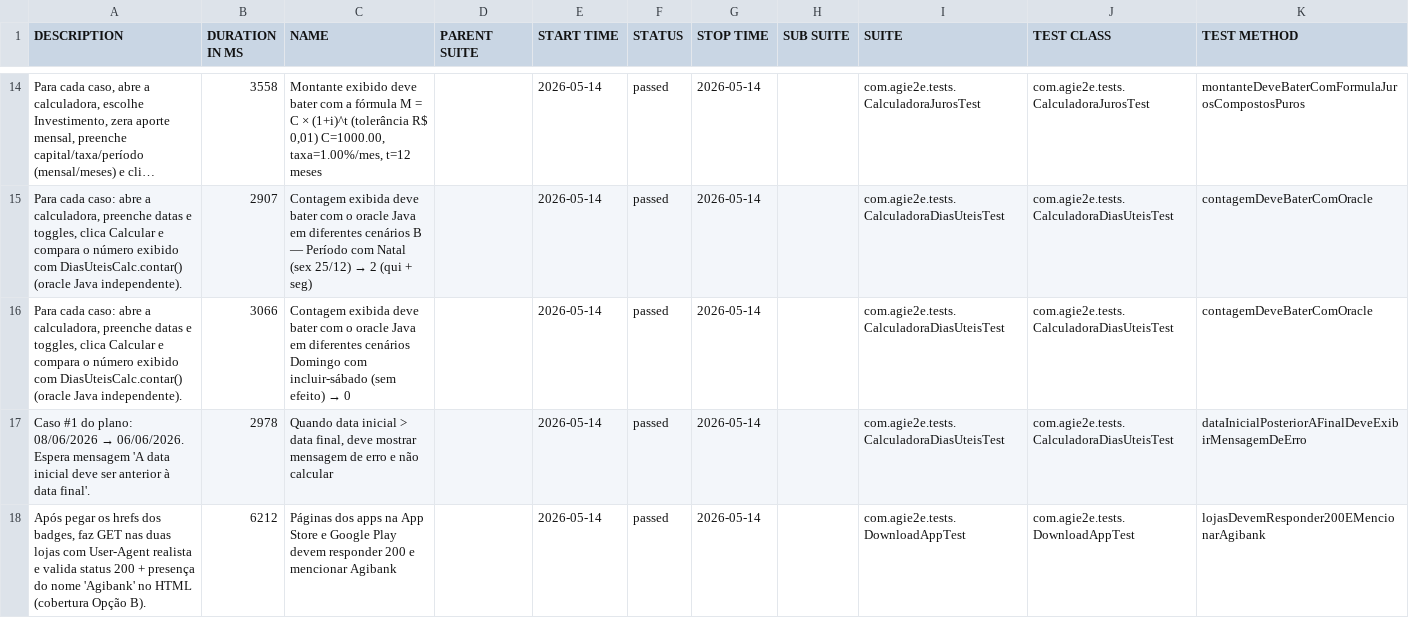
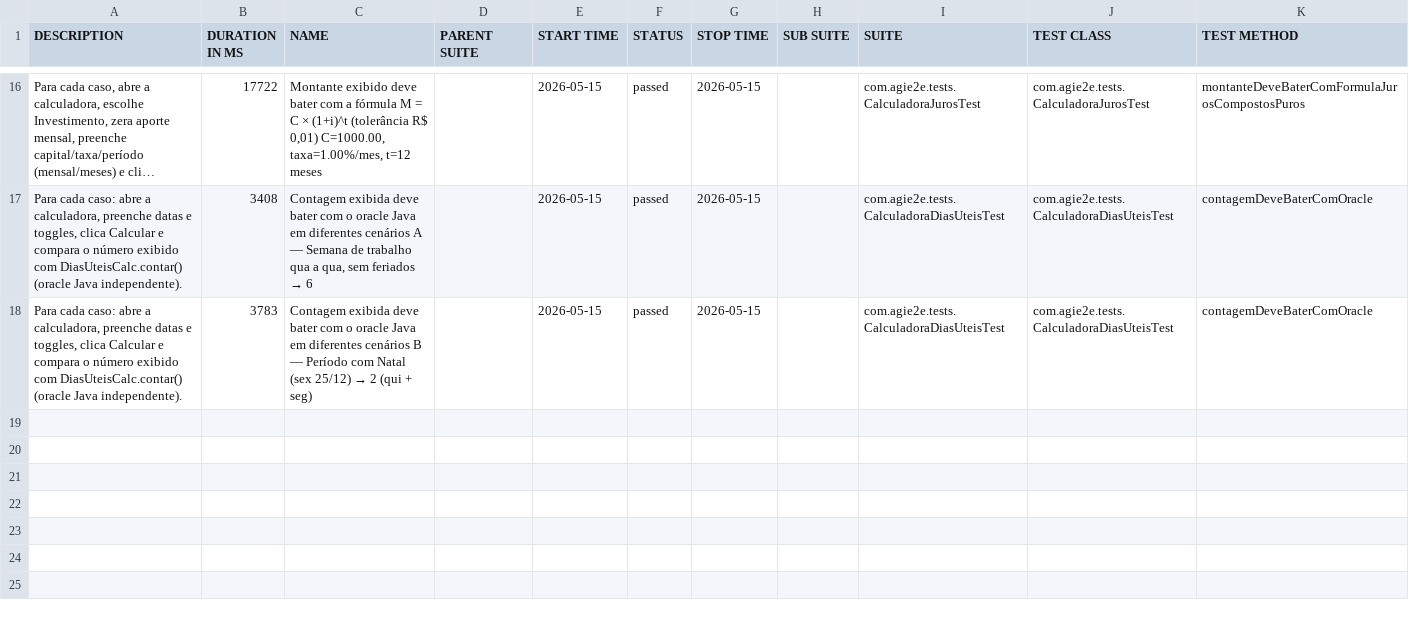
Before and after one commit to silasmarques/agi-e2e, a CSV file: data/suites.csv, drawn as a sheet; only a part is shown, gaps mark what is left out; long unchanged cells end in …; removed rows and columns are numbered as before the commit, all else as after; the diff covers the shown part only; the diff names each change by its address in the sheet, - before the commit and + after, or states it on an @@ line.

```diff
--- a/data/suites.csv
+++ b/data/suites.csv
-B16 (DURATION IN MS): 3558
+B16 (DURATION IN MS): 17722
-E16:E18 (START TIME): 2026-05-14
+E16:E18 (START TIME): 2026-05-15
-G16:G18 (STOP TIME): 2026-05-14
+G16:G18 (STOP TIME): 2026-05-15
-B17 (DURATION IN MS): 2907
+B17 (DURATION IN MS): 3408
@@ C17 (NAME): …diferentes cenários B — Período com Natal (sex 25/12) → 2 (qui + seg) → …diferentes cenários A — Semana de trabalho qua a qua, sem feriados → 6 @@
-B18 (DURATION IN MS): 3066
+B18 (DURATION IN MS): 3783
@@ C18 (NAME): …diferentes cenários Domingo com incluir-sábado (sem efeito) → 0 → …diferentes cenários B — Período com Natal (sex 25/12) → 2 (qui + seg) @@
-row 17: Caso #1 do plano: 08/06/2026 → 06/06/2026. Espera mensagem 'A data inicial deve ser anterior à data final'. | 2978 | Quando data inicial > data final, deve mostrar mensagem de erro e não calcular |  | 2026-05-14 | passed | 2026-05-14 |  | com.agie2e.tests.CalculadoraDiasUteisTest | com.agie2e.tests.CalculadoraDiasUteisTest | dataInicialPosteriorAFinalDeveExibirMensagemDeErro
-row 18: Após pegar os hrefs dos badges, faz GET nas duas lojas com User-Agent realista e valida status 200 + presença do nome 'Agibank' no HTML (cobertura Opção B). | 6212 | Páginas dos apps na App Store e Google Play devem responder 200 e mencionar Agibank |  | 2026-05-14 | passed | 2026-05-14 |  | com.agie2e.tests.DownloadAppTest | com.agie2e.tests.DownloadAppTest | lojasDevemResponder200EMencionarAgibank
```
Also changed, not shown: 6 added rows, 4 removed rows and 29 edited cells elsewhere in this file, data/behaviors.csv, 49 other files.
